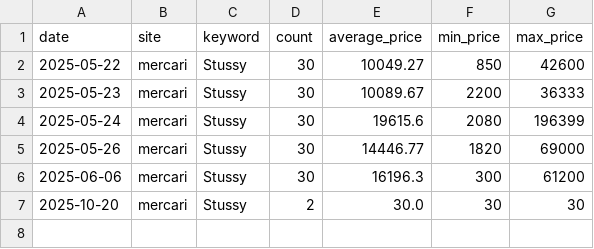
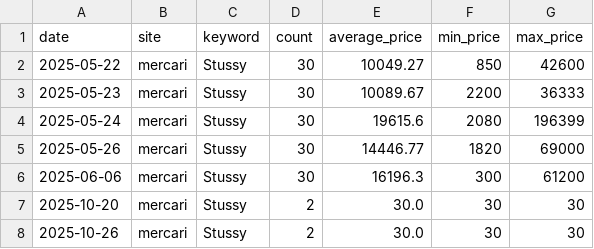
Before and after one commit to rE09o1v/search-trend-wear-project, a CSV file: data/mercari_Stussy.csv, drawn as a sheet.

```diff
--- a/data/mercari_Stussy.csv
+++ b/data/mercari_Stussy.csv
@@ -7 +7,2 @@ date,site,keyword,count,average_price,min_price,max_price
 2025-10-20,mercari,Stussy,2,30.0,30,30
+2025-10-26,mercari,Stussy,2,30.0,30,30
```
Also changed, not shown: data/rakuma_BEAMS.csv, data/rakuma_FRAY I.D.csv, 25 other files.
